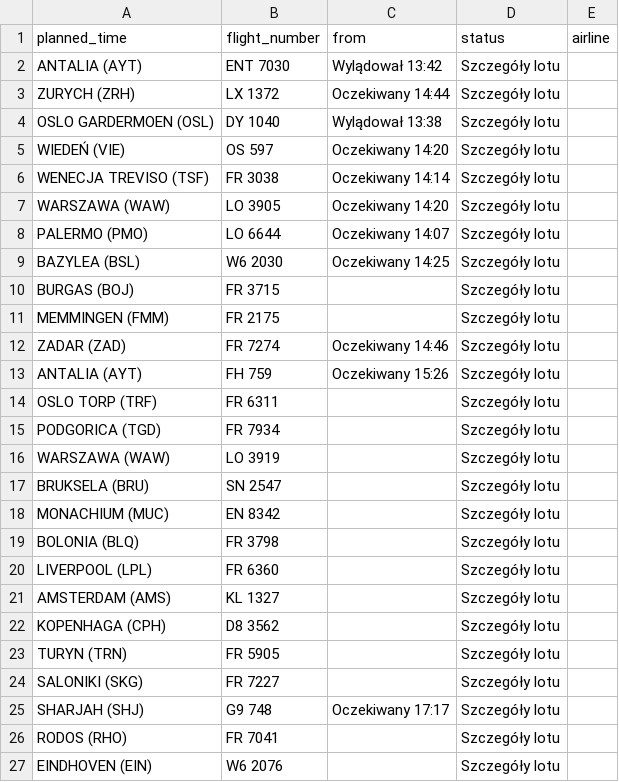
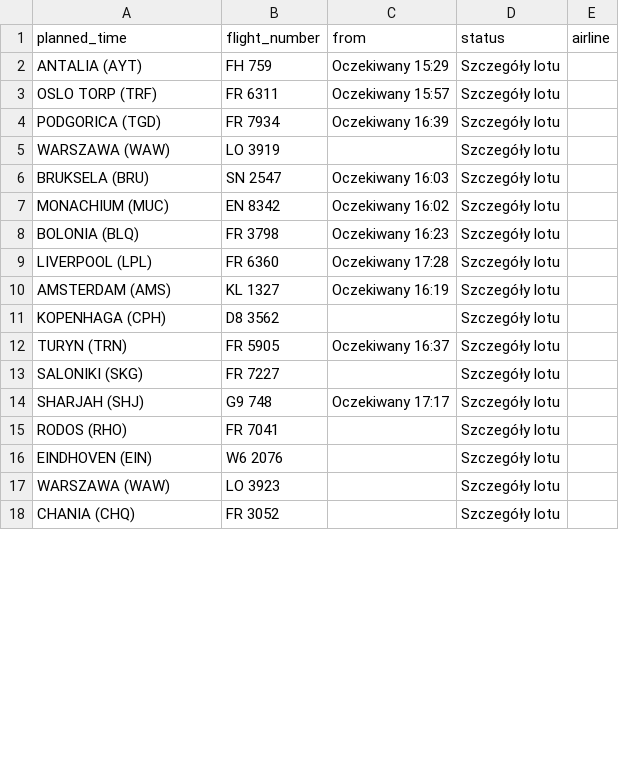
Before and after one commit to przemyslawbaran2993-droid/codex-test, a CSV file: data/arrivals.csv, drawn as a sheet; only a part is shown; the shorter side is filled out with more unchanged rows; the diff covers the shown part only.

```diff
--- a/data/arrivals.csv
+++ b/data/arrivals.csv
@@ -1,24 +1,13 @@
 planned_time;flight_number;from;status;airline
-ANTALIA (AYT);ENT 7030;Wylądował 13:42;Szczegóły lotu;
-ZURYCH (ZRH);LX 1372;Oczekiwany 14:44;Szczegóły lotu;
-OSLO GARDERMOEN (OSL);DY 1040;Wylądował 13:38;Szczegóły lotu;
-WIEDEŃ (VIE);OS 597;Oczekiwany 14:20;Szczegóły lotu;
-WENECJA TREVISO (TSF);FR 3038;Oczekiwany 14:14;Szczegóły lotu;
-WARSZAWA (WAW);LO 3905;Oczekiwany 14:20;Szczegóły lotu;
-PALERMO (PMO);LO 6644;Oczekiwany 14:07;Szczegóły lotu;
-BAZYLEA (BSL);W6 2030;Oczekiwany 14:25;Szczegóły lotu;
-BURGAS (BOJ);FR 3715;;Szczegóły lotu;
-MEMMINGEN (FMM);FR 2175;;Szczegóły lotu;
-ZADAR (ZAD);FR 7274;Oczekiwany 14:46;Szczegóły lotu;
-ANTALIA (AYT);FH 759;Oczekiwany 15:26;Szczegóły lotu;
-OSLO TORP (TRF);FR 6311;;Szczegóły lotu;
-PODGORICA (TGD);FR 7934;;Szczegóły lotu;
+ANTALIA (AYT);FH 759;Oczekiwany 15:29;Szczegóły lotu;
+OSLO TORP (TRF);FR 6311;Oczekiwany 15:57;Szczegóły lotu;
+PODGORICA (TGD);FR 7934;Oczekiwany 16:39;Szczegóły lotu;
 WARSZAWA (WAW);LO 3919;;Szczegóły lotu;
-BRUKSELA (BRU);SN 2547;;Szczegóły lotu;
-MONACHIUM (MUC);EN 8342;;Szczegóły lotu;
-BOLONIA (BLQ);FR 3798;;Szczegóły lotu;
-LIVERPOOL (LPL);FR 6360;;Szczegóły lotu;
-AMSTERDAM (AMS);KL 1327;;Szczegóły lotu;
+BRUKSELA (BRU);SN 2547;Oczekiwany 16:03;Szczegóły lotu;
+MONACHIUM (MUC);EN 8342;Oczekiwany 16:02;Szczegóły lotu;
+BOLONIA (BLQ);FR 3798;Oczekiwany 16:23;Szczegóły lotu;
+LIVERPOOL (LPL);FR 6360;Oczekiwany 17:28;Szczegóły lotu;
+AMSTERDAM (AMS);KL 1327;Oczekiwany 16:19;Szczegóły lotu;
 KOPENHAGA (CPH);D8 3562;;Szczegóły lotu;
-TURYN (TRN);FR 5905;;Szczegóły lotu;
+TURYN (TRN);FR 5905;Oczekiwany 16:37;Szczegóły lotu;
 SALONIKI (SKG);FR 7227;;Szczegóły lotu;
```
Also changed, not shown: 2 edited cells elsewhere in this file.
